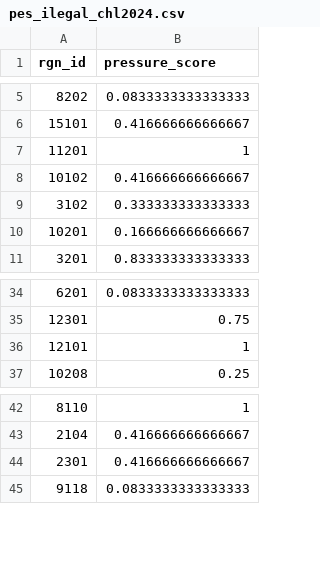
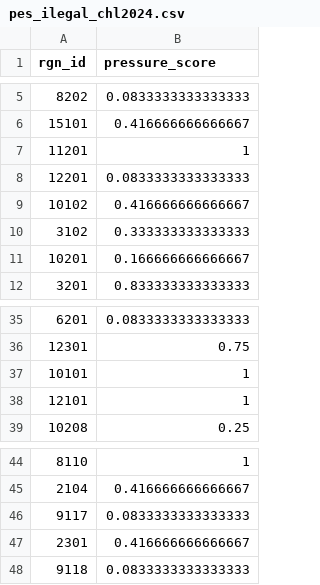
Before and after one commit to OHI-Science/chl, a CSV file: comunas/layers/pes_ilegal_chl2024.csv, drawn as a sheet; only a part is shown, gaps mark what is left out; the diff names each change by its address in the sheet, - before the commit and + after, or states it on an @@ line.

Commit message:
Corrección pes_ilegal

```diff
--- a/comunas/layers/pes_ilegal_chl2024.csv
+++ b/comunas/layers/pes_ilegal_chl2024.csv
+row 8: 12201 | 0.0833333333333333
+row 37: 10101 | 1
+row 46: 9117 | 0.0833333333333333
```
